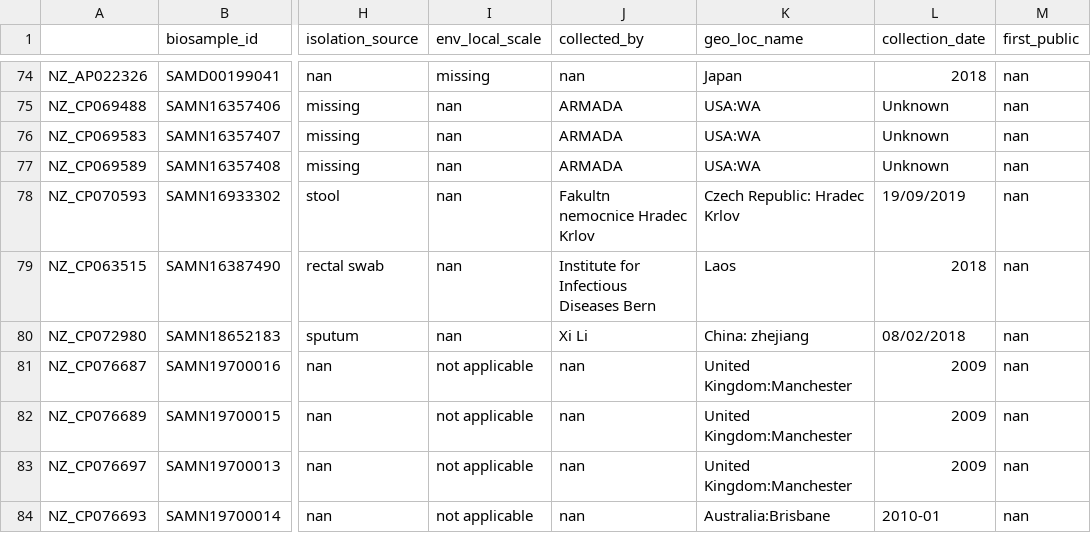
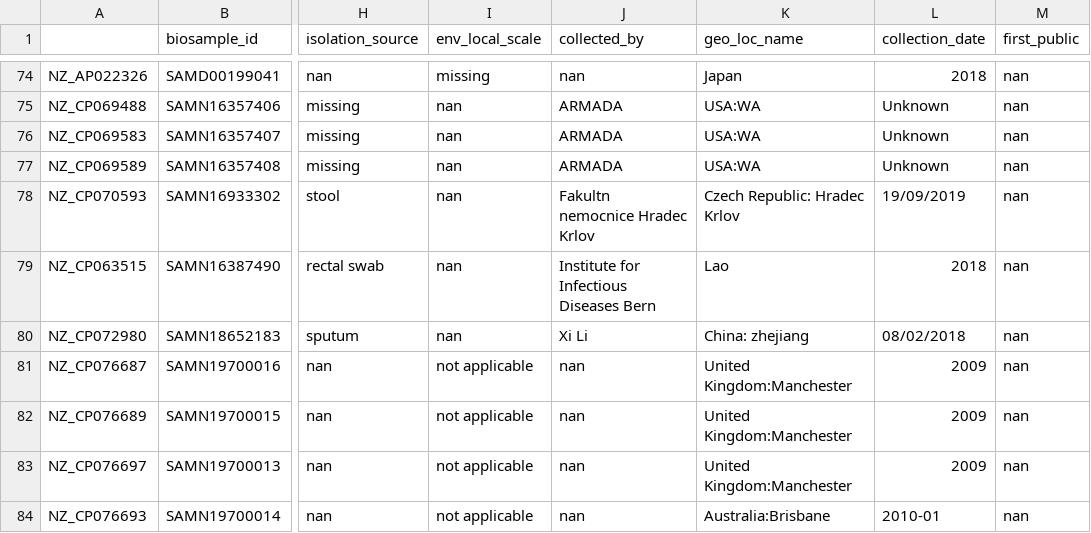
Before and after one commit to mmolari/ecoliST131-structural-evo, a CSV file: config/datasets/new_dset/n225-metadata-cleaned.csv (was config/new_dset/n225-metadata-cleaned.csv), drawn as a sheet; only a part is shown, gaps mark what is left out; the diff names each change by its address in the sheet, - before the commit and + after, or states it on an @@ line.

```diff
--- a/config/new_dset/n225-metadata-cleaned.csv
+++ b/config/datasets/new_dset/n225-metadata-cleaned.csv
-K79 (geo_loc_name): Laos
+K79 (geo_loc_name): Lao
```
Also changed, not shown: 19 other files.
